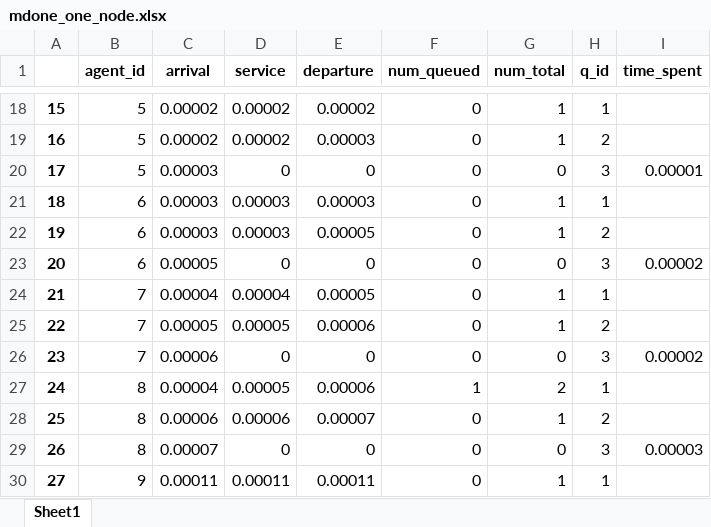
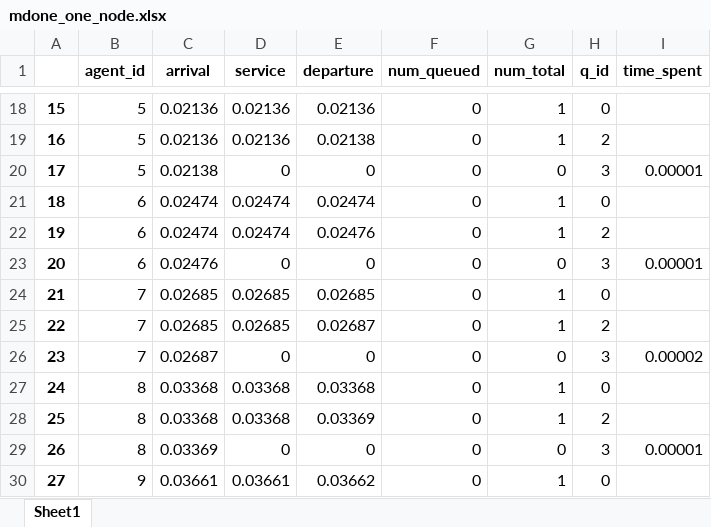
Before and after one commit to marco-create/queueing, an Excel workbook: mdone_one_node.xlsx, sheet Sheet1, drawn as a sheet; only a part is shown, gaps mark what is left out; values as stored, in another font and other column widths than the file's, no borders; removed rows and columns are numbered as before the commit, all else as after; the diff covers the shown part only; the diff names each change by its address in the sheet, - before the commit and + after, or states it on an @@ line.

```diff
--- a/mdone_one_node.xlsx (sheet Sheet1)
+++ b/mdone_one_node.xlsx (sheet Sheet1)
-C18:C19 (arrival): 0.00002
+C18:C19 (arrival): 0.02136
-D18:D19 (service): 0.00002
+D18:D19 (service): 0.02136
-E18 (departure): 0.00002
+E18 (departure): 0.02136
-H18 (q_id): 1
+H18 (q_id): 0
-E19 (departure): 0.00003
+E19 (departure): 0.02138
-C20 (arrival): 0.00003
+C20 (arrival): 0.02138
-C21:C22 (arrival): 0.00003
+C21:C22 (arrival): 0.02474
-D21:D22 (service): 0.00003
+D21:D22 (service): 0.02474
-E21 (departure): 0.00003
+E21 (departure): 0.02474
-H21 (q_id): 1
+H21 (q_id): 0
-E22 (departure): 0.00005
+E22 (departure): 0.02476
-C23 (arrival): 0.00005
+C23 (arrival): 0.02476
-I23 (time_spent): 0.00002
+I23 (time_spent): 0.00001
-C24 (arrival): 0.00004
+C24 (arrival): 0.02685
-D24 (service): 0.00004
+D24 (service): 0.02685
-E24 (departure): 0.00005
+E24 (departure): 0.02685
-H24 (q_id): 1
+H24 (q_id): 0
-C25 (arrival): 0.00005
+C25 (arrival): 0.02685
-D25 (service): 0.00005
+D25 (service): 0.02685
-E25 (departure): 0.00006
+E25 (departure): 0.02687
-C26 (arrival): 0.00006
+C26 (arrival): 0.02687
-row 27: 24 | 8 | 0.00004 | 0.00005 | 0.00006 | 1 | 2 | 1
+row 27: 24 | 8 | 0.03368 | 0.03368 | 0.03368 | 0 | 1 | 0
-C28 (arrival): 0.00006
+C28 (arrival): 0.03368
-D28 (service): 0.00006
+D28 (service): 0.03368
-E28 (departure): 0.00007
+E28 (departure): 0.03369
-C29 (arrival): 0.00007
+C29 (arrival): 0.03369
-I29 (time_spent): 0.00003
+I29 (time_spent): 0.00001
-C30 (arrival): 0.00011
+C30 (arrival): 0.03661
-D30 (service): 0.00011
+D30 (service): 0.03661
-E30 (departure): 0.00011
+E30 (departure): 0.03662
-H30 (q_id): 1
+H30 (q_id): 0
```
Also changed, not shown: other rows of this sheet, 3 other files.
